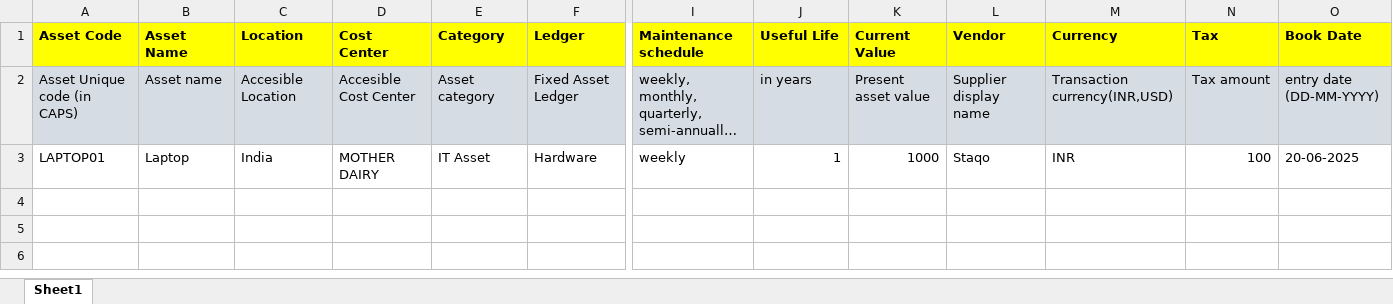
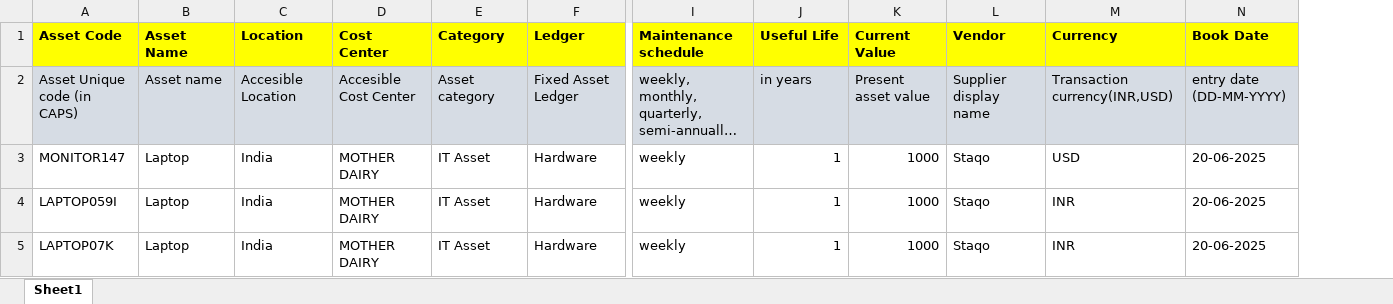
Before and after one commit to gourav211992/newpresence360, an Excel workbook: public/templates/FA_sample_template.xlsx, sheet Sheet1, drawn as a sheet; only a part is shown, gaps mark what is left out; long unchanged cells end in …; values as stored, in another font and other column widths than the file's, no borders; charts and pictures not drawn; removed rows and columns are numbered as before the commit, all else as after; rows hold the shown columns only; the diff names each change by its address in the sheet, - before the commit and + after, or states it on an @@ line.

```diff
--- a/public/templates/FA_sample_template.xlsx (sheet Sheet1)
+++ b/public/templates/FA_sample_template.xlsx (sheet Sheet1)
-column N (Tax), rows 2-3: Tax amount | 100
+row 3: MONITOR147 | Laptop | India | MOTHER DAIRY | IT Asset | Hardware | weekly | 1 | 1000 | Staqo | USD | 20-06-2025
-A4 (Asset Code): LAPTOP01
+A4 (Asset Code): LAPTOP059I
+row 5: LAPTOP07K | Laptop | India | MOTHER DAIRY | IT Asset | Hardware | weekly | 1 | 1000 | Staqo | INR | 20-06-2025
```
Also changed, not shown: 12 other files.
